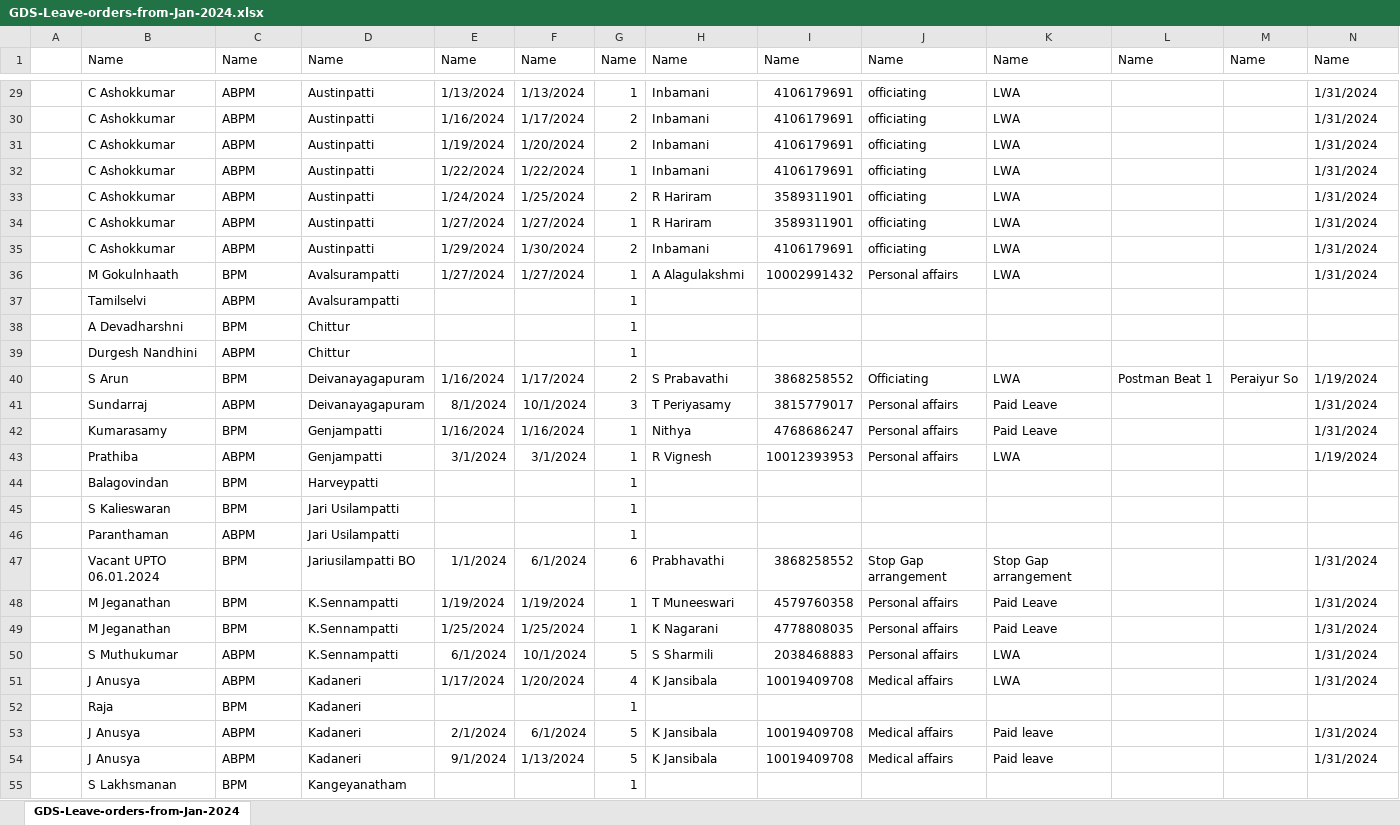
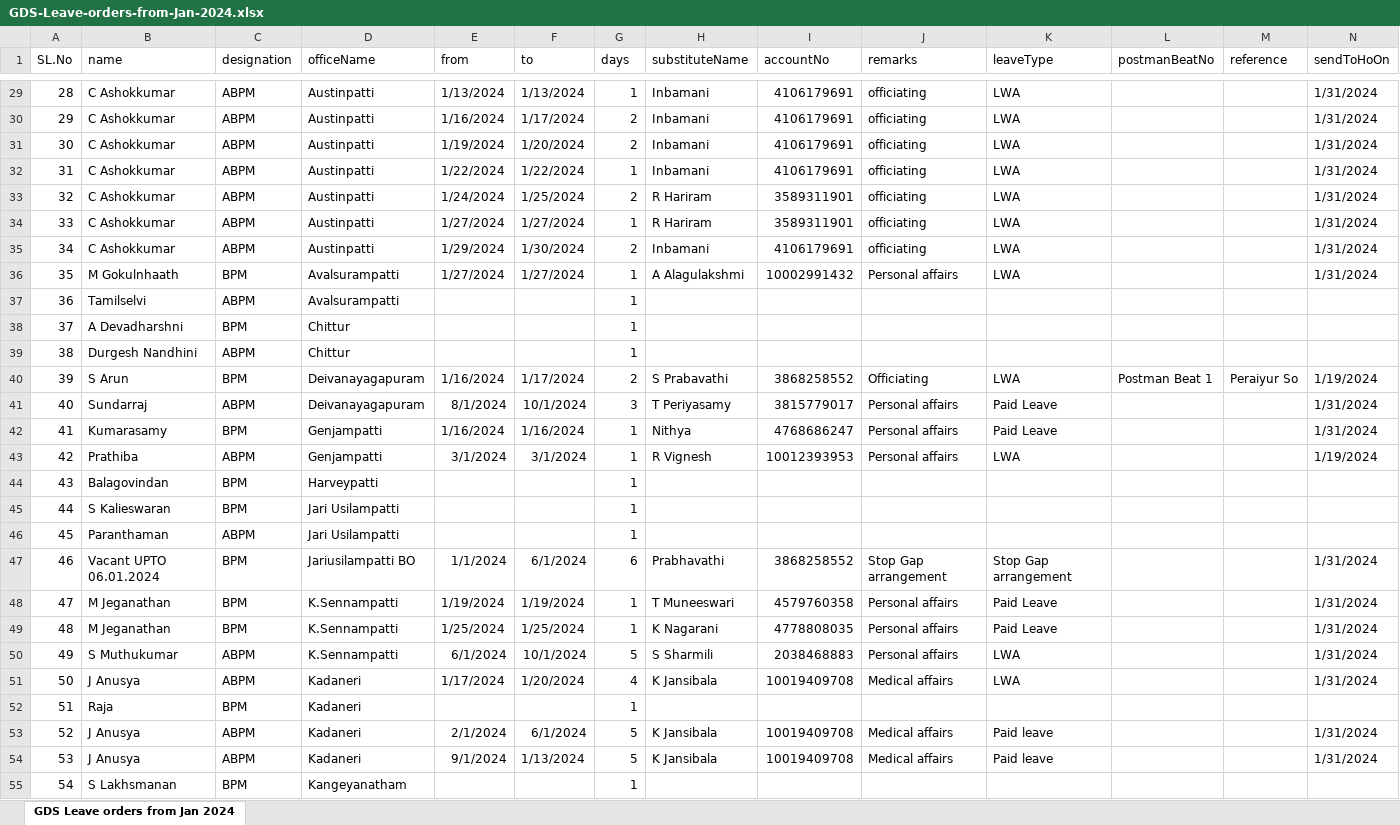
Before and after one commit to Viyaga2022/post-office-management-api, an Excel workbook: files/GDS-Leave-orders-from-Jan-2024.xlsx, sheet GDS Leave orders from Jan 2024, drawn as a sheet; only a part is shown, gaps mark what is left out; values as stored, in another font and other column widths than the file's, no borders; the diff covers the shown part only; the diff names each change by its address in the sheet, - before the commit and + after, or states it on an @@ line.

Commit message:
get employee, upload leave files

```diff
--- a/files/GDS-Leave-orders-from-Jan-2024.xlsx (sheet GDS Leave orders from Jan 2024)
+++ b/files/GDS-Leave-orders-from-Jan-2024.xlsx (sheet GDS Leave orders from Jan 2024)
-sheet tab: GDS-Leave-orders-from-Jan-2024
+sheet tab: GDS Leave orders from Jan 2024
-A1: (empty)
+A1: SL.No
-B1: Name
+B1: name
-C1: Name
+C1: designation
-D1: Name
+D1: officeName
-E1: Name
+E1: from
-F1: Name
+F1: to
-G1: Name
+G1: days
-H1: Name
+H1: substituteName
-I1: Name
+I1: accountNo
-J1: Name
+J1: remarks
-K1: Name
+K1: leaveType
-L1: Name
+L1: postmanBeatNo
-M1: Name
+M1: reference
-N1: Name
+N1: sendToHoOn
-A29 (SL.No): (empty)
+A29 (SL.No): 28
-A30 (SL.No): (empty)
+A30 (SL.No): 29
-A31 (SL.No): (empty)
+A31 (SL.No): 30
-A32 (SL.No): (empty)
+A32 (SL.No): 31
-A33 (SL.No): (empty)
+A33 (SL.No): 32
-A34 (SL.No): (empty)
+A34 (SL.No): 33
-A35 (SL.No): (empty)
+A35 (SL.No): 34
-A36 (SL.No): (empty)
+A36 (SL.No): 35
-A37 (SL.No): (empty)
+A37 (SL.No): 36
-A38 (SL.No): (empty)
+A38 (SL.No): 37
-A39 (SL.No): (empty)
+A39 (SL.No): 38
-A40 (SL.No): (empty)
+A40 (SL.No): 39
-A41 (SL.No): (empty)
+A41 (SL.No): 40
-A42 (SL.No): (empty)
+A42 (SL.No): 41
-A43 (SL.No): (empty)
+A43 (SL.No): 42
-A44 (SL.No): (empty)
+A44 (SL.No): 43
-A45 (SL.No): (empty)
+A45 (SL.No): 44
-A46 (SL.No): (empty)
+A46 (SL.No): 45
-A47 (SL.No): (empty)
+A47 (SL.No): 46
-A48 (SL.No): (empty)
+A48 (SL.No): 47
-A49 (SL.No): (empty)
+A49 (SL.No): 48
-A50 (SL.No): (empty)
+A50 (SL.No): 49
-A51 (SL.No): (empty)
+A51 (SL.No): 50
-A52 (SL.No): (empty)
+A52 (SL.No): 51
-A53 (SL.No): (empty)
+A53 (SL.No): 52
-A54 (SL.No): (empty)
+A54 (SL.No): 53
-A55 (SL.No): (empty)
+A55 (SL.No): 54
```
Also changed, not shown: 255 edited cells elsewhere in this sheet, 6 other files.
